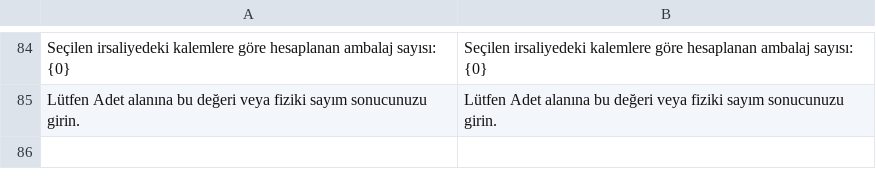
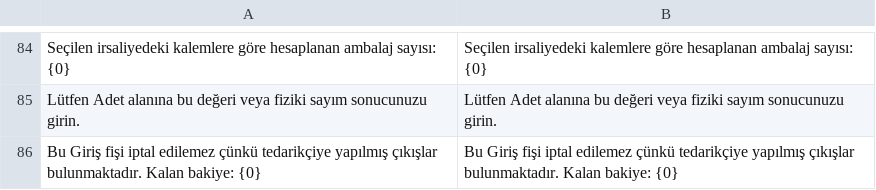
Before and after one commit to KTA-Endustri-Sistemleri/erpnextkta, a CSV file: erpnextkta/translations/tr.csv, drawn as a sheet; only a part is shown, gaps mark what is left out.

```diff
--- a/erpnextkta/translations/tr.csv
+++ b/erpnextkta/translations/tr.csv
@@ -85 +85,2 @@ Seçilen irsaliyedeki kalemlere göre hesaplanan ambalaj sayısı: {0},Seçilen
 Lütfen Adet alanına bu değeri veya fiziki sayım sonucunuzu girin.,Lütfen Adet alanına bu değeri veya fiziki sayım sonucunuzu girin.
+Bu Giriş fişi iptal edilemez çünkü tedarikçiye yapılmış çıkışlar bulunmaktadır. Kalan bakiye: {0},Bu Giriş fişi iptal edilemez çünkü tedarikçiye yapılmış çıkışlar bulunmaktadır. Kalan bakiye: {0}
```
Also changed, not shown: erpnextkta/translations/de.csv, erpnextkta/translations/en.csv, 2 other files.
